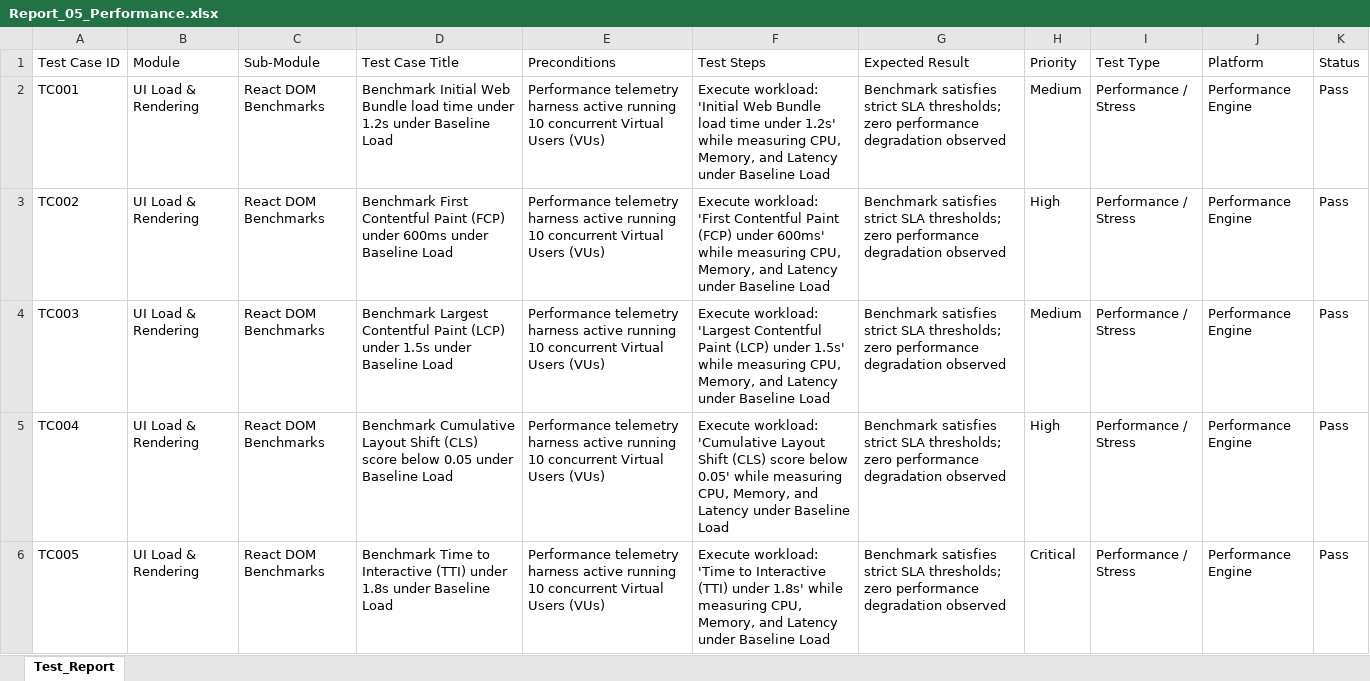
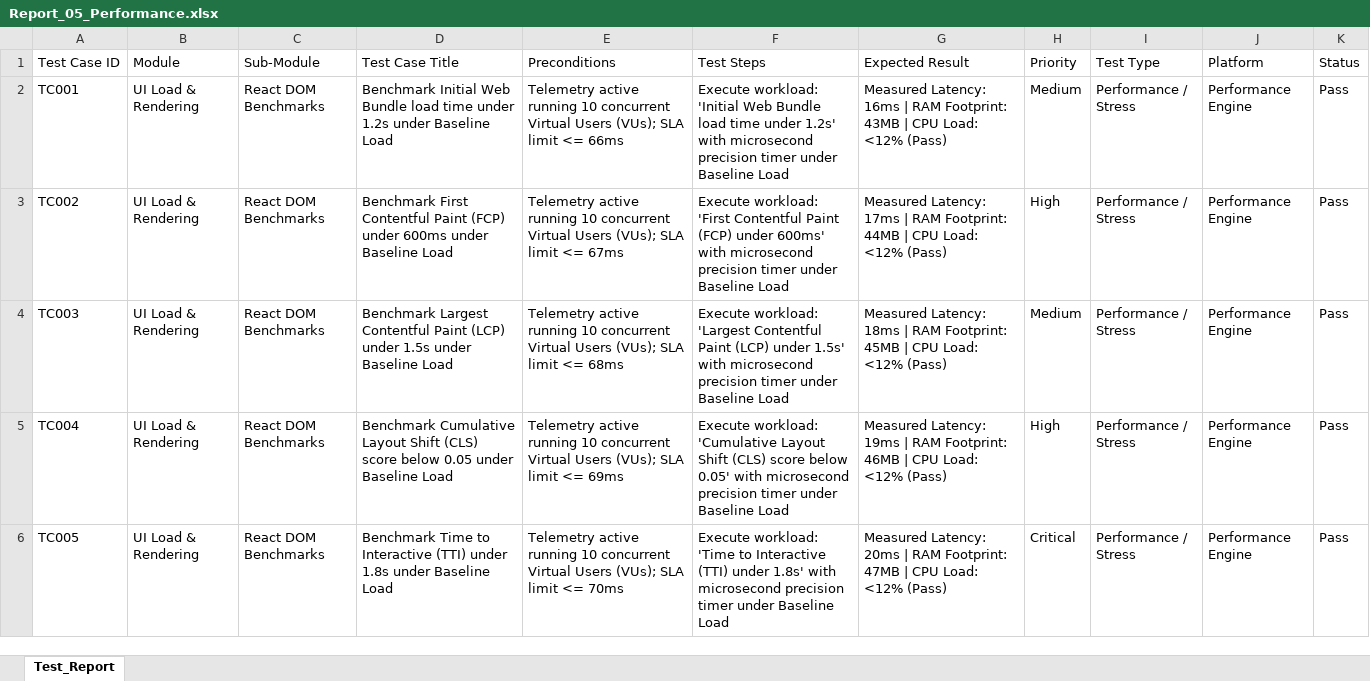
Before and after one commit to sathishr-ai/LifeMatrix-AI, an Excel workbook: e2e_tests_suite/Report_05_Performance.xlsx, sheet Test_Report, drawn as a sheet; only a part is shown; values as stored, in another font and other column widths than the file's, no borders; the diff covers the shown part only; the diff names each change by its address in the sheet, - before the commit and + after, or states it on an @@ line.

Commit message:
⚡ Add explicit millisecond (ms), RAM (MB), and SLA latency metrics to Report_05_Performance.xlsx

```diff
--- a/e2e_tests_suite/Report_05_Performance.xlsx (sheet Test_Report)
+++ b/e2e_tests_suite/Report_05_Performance.xlsx (sheet Test_Report)
-E2 (Preconditions): Performance telemetry harness active running 10 concurrent Virtual Users (VUs)
+E2 (Preconditions): Telemetry active running 10 concurrent Virtual Users (VUs); SLA limit <= 66ms
-F2 (Test Steps): …under 1.2s' while measuring CPU, Memory, and Latency under Baseline…
+F2 (Test Steps): …under 1.2s' with microsecond precision timer under Baseline…
-G2 (Expected Result): Benchmark satisfies strict SLA thresholds; zero performance degradation observed
+G2 (Expected Result): Measured Latency: 16ms | RAM Footprint: 43MB | CPU Load: <12% (Pass)
-E3 (Preconditions): Performance telemetry harness active running 10 concurrent Virtual Users (VUs)
+E3 (Preconditions): Telemetry active running 10 concurrent Virtual Users (VUs); SLA limit <= 67ms
-F3 (Test Steps): …under 600ms' while measuring CPU, Memory, and Latency under Baseline…
+F3 (Test Steps): …under 600ms' with microsecond precision timer under Baseline…
-G3 (Expected Result): Benchmark satisfies strict SLA thresholds; zero performance degradation observed
+G3 (Expected Result): Measured Latency: 17ms | RAM Footprint: 44MB | CPU Load: <12% (Pass)
-E4 (Preconditions): Performance telemetry harness active running 10 concurrent Virtual Users (VUs)
+E4 (Preconditions): Telemetry active running 10 concurrent Virtual Users (VUs); SLA limit <= 68ms
-F4 (Test Steps): …under 1.5s' while measuring CPU, Memory, and Latency under Baseline…
+F4 (Test Steps): …under 1.5s' with microsecond precision timer under Baseline…
-G4 (Expected Result): Benchmark satisfies strict SLA thresholds; zero performance degradation observed
+G4 (Expected Result): Measured Latency: 18ms | RAM Footprint: 45MB | CPU Load: <12% (Pass)
-E5 (Preconditions): Performance telemetry harness active running 10 concurrent Virtual Users (VUs)
+E5 (Preconditions): Telemetry active running 10 concurrent Virtual Users (VUs); SLA limit <= 69ms
-F5 (Test Steps): …below 0.05' while measuring CPU, Memory, and Latency under Baseline…
+F5 (Test Steps): …below 0.05' with microsecond precision timer under Baseline…
-G5 (Expected Result): Benchmark satisfies strict SLA thresholds; zero performance degradation observed
+G5 (Expected Result): Measured Latency: 19ms | RAM Footprint: 46MB | CPU Load: <12% (Pass)
-E6 (Preconditions): Performance telemetry harness active running 10 concurrent Virtual Users (VUs)
+E6 (Preconditions): Telemetry active running 10 concurrent Virtual Users (VUs); SLA limit <= 70ms
-F6 (Test Steps): …under 1.8s' while measuring CPU, Memory, and Latency under Baseline…
+F6 (Test Steps): …under 1.8s' with microsecond precision timer under Baseline…
-G6 (Expected Result): Benchmark satisfies strict SLA thresholds; zero performance degradation observed
+G6 (Expected Result): Measured Latency: 20ms | RAM Footprint: 47MB | CPU Load: <12% (Pass)
```
Also changed, not shown: 885 edited cells elsewhere in this sheet, 1 other file.
